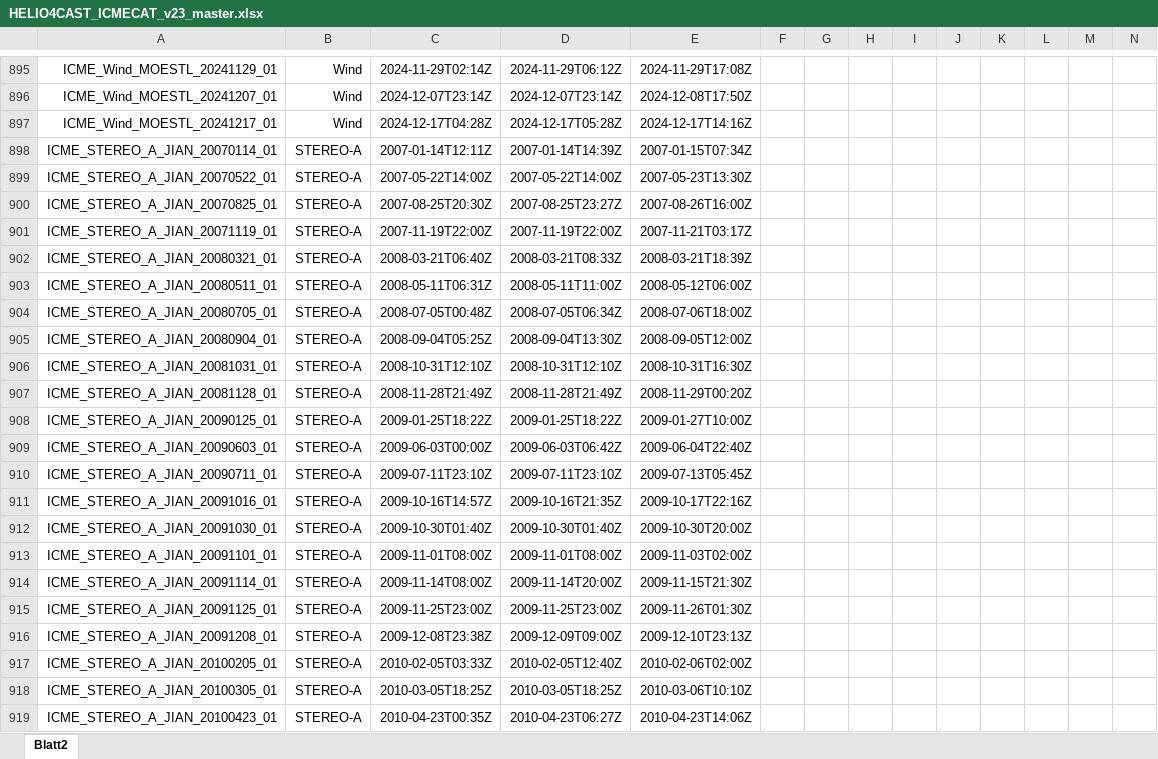
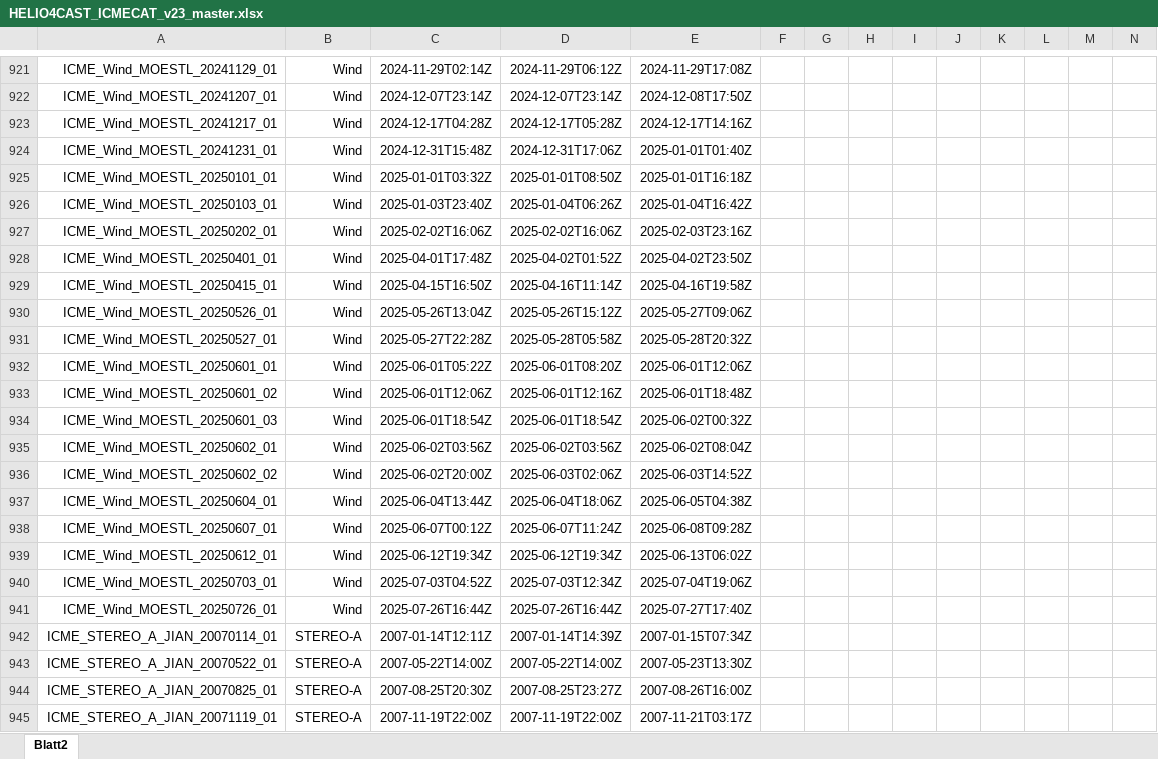
Before and after one commit to cmoestl/heliocats, an Excel workbook: icmecat/HELIO4CAST_ICMECAT_v23_master.xlsx, sheet Blatt2, drawn as a sheet; only a part is shown, gaps mark what is left out; the shorter side is filled out with more unchanged rows; values as stored, in another font and other column widths than the file's, no borders; rows hold the shown columns only; the diff covers the shown part only; the diff names each change by its address in the sheet, - before the commit and + after, or states it on an @@ line.

```diff
--- a/icmecat/HELIO4CAST_ICMECAT_v23_master.xlsx (sheet Blatt2)
+++ b/icmecat/HELIO4CAST_ICMECAT_v23_master.xlsx (sheet Blatt2)
+row 924: ICME_Wind_MOESTL_20241231_01 | Wind | 2024-12-31T15:48Z | 2024-12-31T17:06Z | 2025-01-01T01:40Z
+row 925: ICME_Wind_MOESTL_20250101_01 | Wind | 2025-01-01T03:32Z | 2025-01-01T08:50Z | 2025-01-01T16:18Z
+row 926: ICME_Wind_MOESTL_20250103_01 | Wind | 2025-01-03T23:40Z | 2025-01-04T06:26Z | 2025-01-04T16:42Z
+row 927: ICME_Wind_MOESTL_20250202_01 | Wind | 2025-02-02T16:06Z | 2025-02-02T16:06Z | 2025-02-03T23:16Z
+row 928: ICME_Wind_MOESTL_20250401_01 | Wind | 2025-04-01T17:48Z | 2025-04-02T01:52Z | 2025-04-02T23:50Z
+row 929: ICME_Wind_MOESTL_20250415_01 | Wind | 2025-04-15T16:50Z | 2025-04-16T11:14Z | 2025-04-16T19:58Z
+row 930: ICME_Wind_MOESTL_20250526_01 | Wind | 2025-05-26T13:04Z | 2025-05-26T15:12Z | 2025-05-27T09:06Z
+row 931: ICME_Wind_MOESTL_20250527_01 | Wind | 2025-05-27T22:28Z | 2025-05-28T05:58Z | 2025-05-28T20:32Z
+row 932: ICME_Wind_MOESTL_20250601_01 | Wind | 2025-06-01T05:22Z | 2025-06-01T08:20Z | 2025-06-01T12:06Z
+row 933: ICME_Wind_MOESTL_20250601_02 | Wind | 2025-06-01T12:06Z | 2025-06-01T12:16Z | 2025-06-01T18:48Z
+row 934: ICME_Wind_MOESTL_20250601_03 | Wind | 2025-06-01T18:54Z | 2025-06-01T18:54Z | 2025-06-02T00:32Z
+row 935: ICME_Wind_MOESTL_20250602_01 | Wind | 2025-06-02T03:56Z | 2025-06-02T03:56Z | 2025-06-02T08:04Z
+row 936: ICME_Wind_MOESTL_20250602_02 | Wind | 2025-06-02T20:00Z | 2025-06-03T02:06Z | 2025-06-03T14:52Z
+row 937: ICME_Wind_MOESTL_20250604_01 | Wind | 2025-06-04T13:44Z | 2025-06-04T18:06Z | 2025-06-05T04:38Z
+row 938: ICME_Wind_MOESTL_20250607_01 | Wind | 2025-06-07T00:12Z | 2025-06-07T11:24Z | 2025-06-08T09:28Z
+row 939: ICME_Wind_MOESTL_20250612_01 | Wind | 2025-06-12T19:34Z | 2025-06-12T19:34Z | 2025-06-13T06:02Z
+row 940: ICME_Wind_MOESTL_20250703_01 | Wind | 2025-07-03T04:52Z | 2025-07-03T12:34Z | 2025-07-04T19:06Z
+row 941: ICME_Wind_MOESTL_20250726_01 | Wind | 2025-07-26T16:44Z | 2025-07-26T16:44Z | 2025-07-27T17:40Z
```
Also changed, not shown: 54 added rows elsewhere in this sheet, icmecat/HELIO4CAST_ICMECAT_v23.xlsx, 31 other files.
